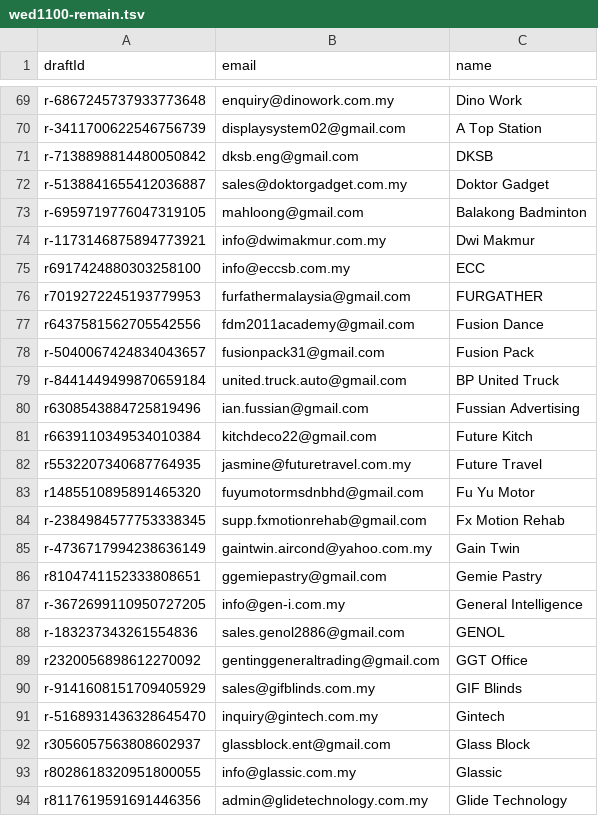
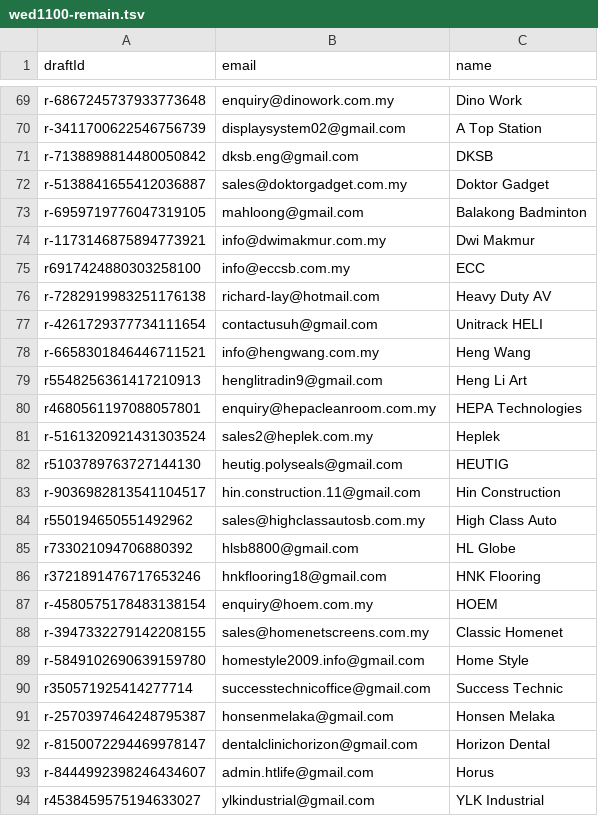
Before and after one commit to Netie-AI/Netie, a TSV file: docs/wed1100-remain.tsv, drawn as a sheet; only a part is shown, gaps mark what is left out; the shorter side is filled out with more unchanged rows; the diff covers the shown part only; the diff names each change by its address in the sheet, - before the commit and + after, or states it on an @@ line.

```diff
--- a/docs/wed1100-remain.tsv
+++ b/docs/wed1100-remain.tsv
-row 76: r7019272245193779953 | furfathermalaysia@gmail.com | FURGATHER
-row 77: r6437581562705542556 | fdm2011academy@gmail.com | Fusion Dance
-row 78: r-5040067424834043657 | fusionpack31@gmail.com | Fusion Pack
-row 79: r-8441449499870659184 | united.truck.auto@gmail.com | BP United Truck
-row 80: r6308543884725819496 | ian.fussian@gmail.com | Fussian Advertising
-row 81: r6639110349534010384 | kitchdeco22@gmail.com | Future Kitch
-row 82: r5532207340687764935 | jasmine@futuretravel.com.my | Future Travel
-row 83: r1485510895891465320 | fuyumotormsdnbhd@gmail.com | Fu Yu Motor
-row 84: r-2384984577753338345 | supp.fxmotionrehab@gmail.com | Fx Motion Rehab
-row 85: r-4736717994238636149 | gaintwin.aircond@yahoo.com.my | Gain Twin
-row 86: r8104741152333808651 | ggemiepastry@gmail.com | Gemie Pastry
-row 87: r-3672699110950727205 | info@gen-i.com.my | General Intelligence
-row 88: r-183237343261554836 | sales.genol2886@gmail.com | GENOL
-row 89: r2320056898612270092 | gentinggeneraltrading@gmail.com | GGT Office
-row 90: r-9141608151709405929 | sales@gifblinds.com.my | GIF Blinds
-row 91: r-5168931436328645470 | inquiry@gintech.com.my | Gintech
-row 92: r3056057563808602937 | glassblock.ent@gmail.com | Glass Block
-row 93: r8028618320951800055 | info@glassic.com.my | Glassic
-row 94: r8117619591691446356 | admin@glidetechnology.com.my | Glide Technology
```
Also changed, not shown: 26 removed rows elsewhere in this file, 3 other files.
